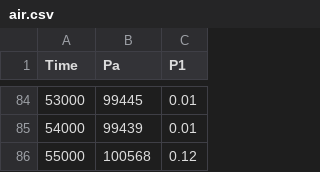
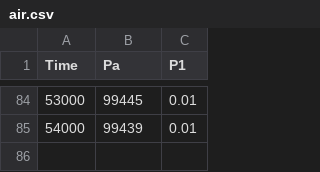
Before and after one commit to The-Hybrid-Atelier/2024-REU-Neon, a CSV file: sensor-captions-app/data/e2/l-bend/t3/air.csv, drawn as a sheet; only a part is shown, gaps mark what is left out.

```diff
--- a/sensor-captions-app/data/e2/l-bend/t3/air.csv
+++ b/sensor-captions-app/data/e2/l-bend/t3/air.csv
@@ -85,2 +85 @@ Time,Pa,P1
 54000,99439,0.01
-55000,100568,0.12
```
Also changed, not shown: sensor-captions-app/data/e1/l-bend/t1/air.csv, sensor-captions-app/data/e1/l-bend/t2/air.csv, 51 other files.
